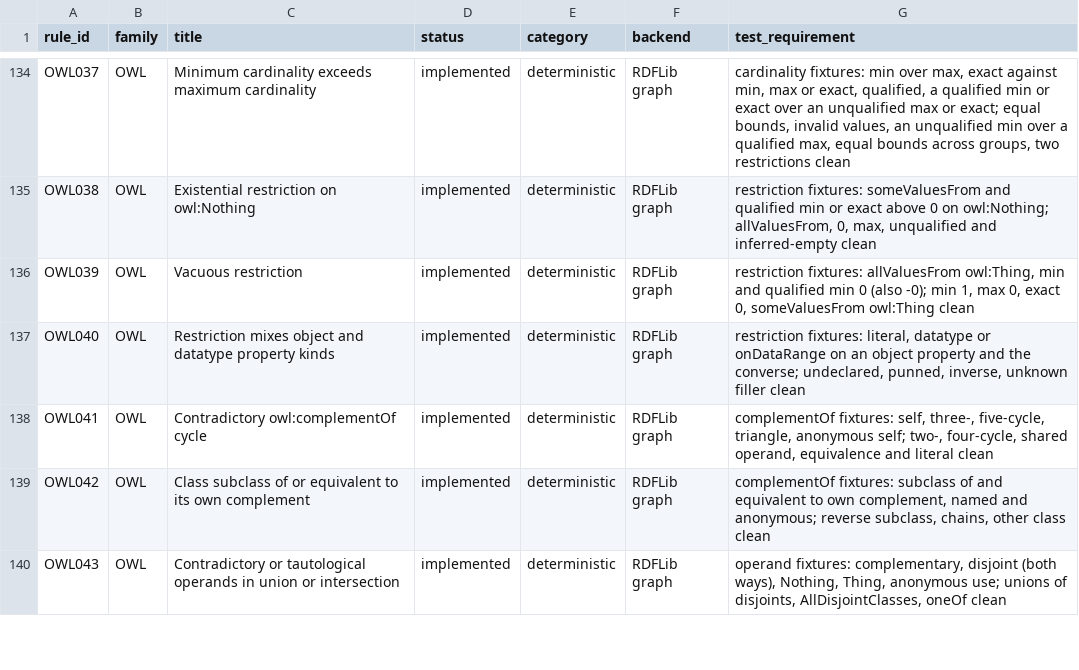
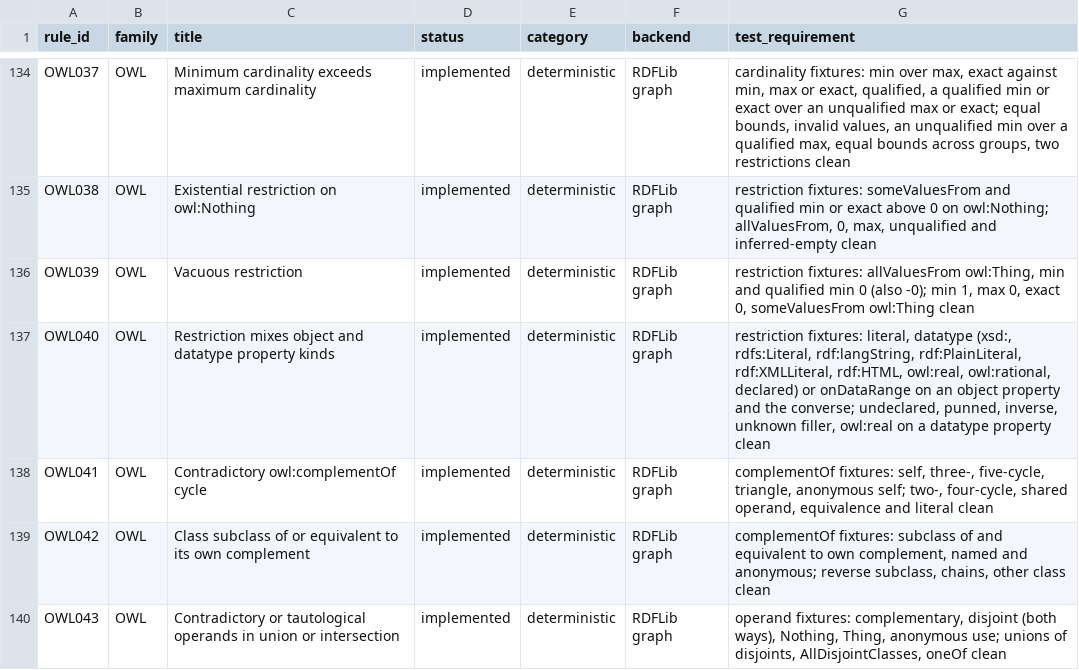
Before and after one commit to arnaudgelas/ontolint, a CSV file: src/ontolint/data/rule_catalogue.csv, drawn as a sheet; only a part is shown, gaps mark what is left out.

```diff
--- a/src/ontolint/data/rule_catalogue.csv
+++ b/src/ontolint/data/rule_catalogue.csv
@@ -136,3 +136,3 @@ rule_id,family,title,status,category,backend,test_requirement
 "OWL039","OWL","Vacuous restriction","implemented","deterministic","RDFLib graph","restriction fixtures: allValuesFrom owl:Thing, min and qualified min 0 (also -0); min 1, max 0, exact 0, someValuesFrom owl:Thing clean"
-"OWL040","OWL","Restriction mixes object and datatype property kinds","implemented","deterministic","RDFLib graph","restriction fixtures: literal, datatype or onDataRange on an object property and the converse; undeclared, punned, inverse, unknown filler clean"
+"OWL040","OWL","Restriction mixes object and datatype property kinds","implemented","deterministic","RDFLib graph","restriction fixtures: literal, datatype (xsd:, rdfs:Literal, rdf:langString, rdf:PlainLiteral, rdf:XMLLiteral, rdf:HTML, owl:real, owl:rational, declared) or onDataRange on an object property and the converse; undeclared, punned, inverse, unknown filler, owl:real on a datatype property clean"
 "OWL041","OWL","Contradictory owl:complementOf cycle","implemented","deterministic","RDFLib graph","complementOf fixtures: self, three-, five-cycle, triangle, anonymous self; two-, four-cycle, shared operand, equivalence and literal clean"
```
Also changed, not shown: data/rule_catalogue.csv, 3 other files.
